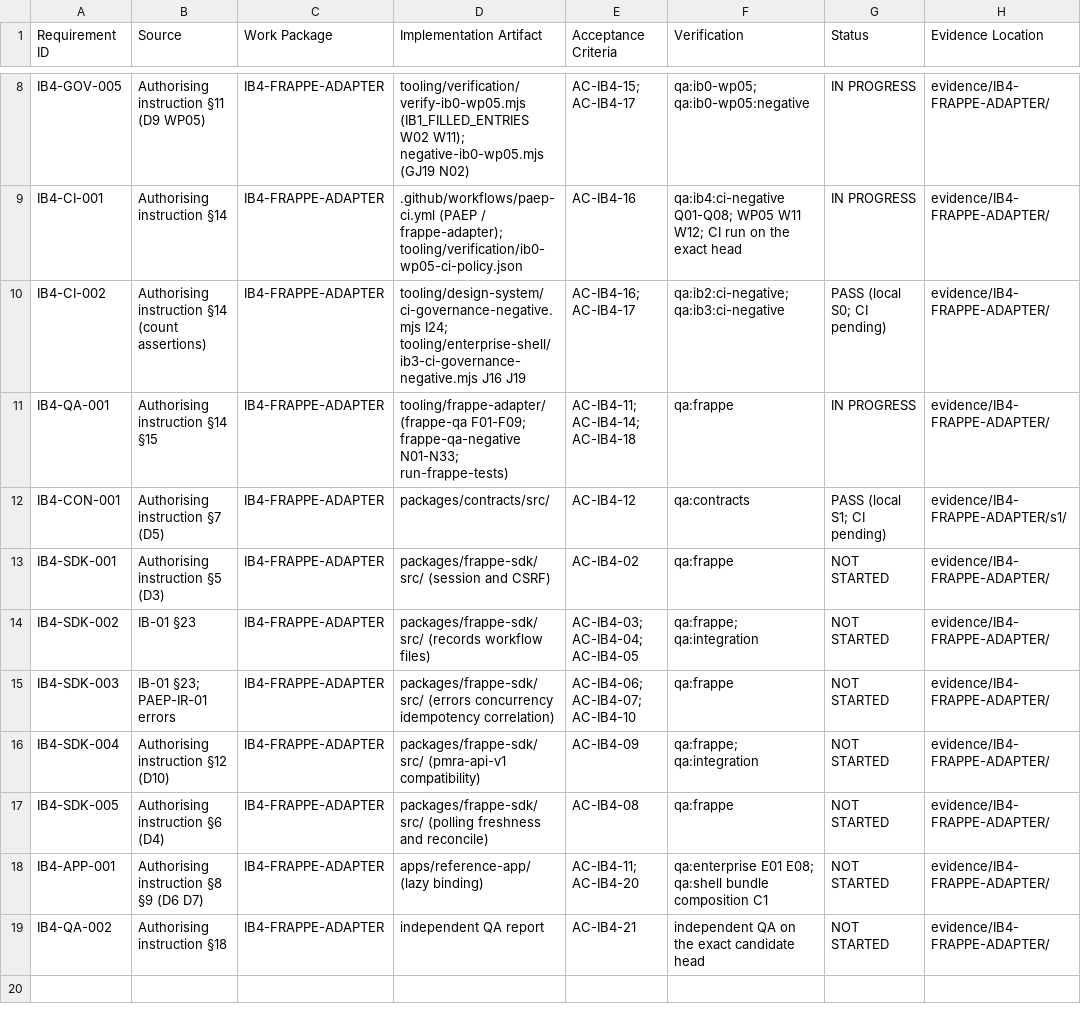
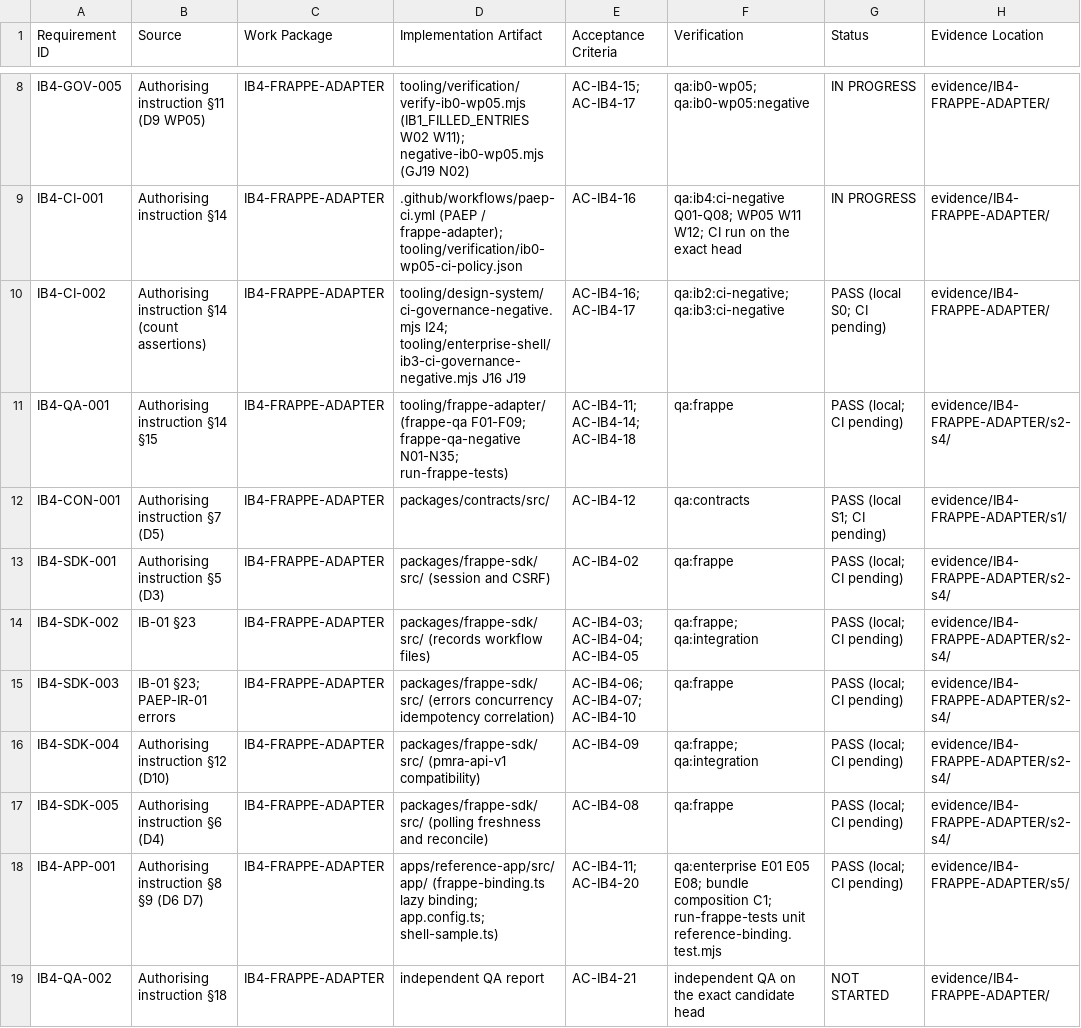
Before and after one commit to kougit/proseit-paep, a CSV file: work-packages/IB4-FRAPPE-ADAPTER/TRACEABILITY.csv, drawn as a sheet; only a part is shown, gaps mark what is left out.

```diff
--- a/work-packages/IB4-FRAPPE-ADAPTER/TRACEABILITY.csv
+++ b/work-packages/IB4-FRAPPE-ADAPTER/TRACEABILITY.csv
@@ -10,10 +10,10 @@ IB4-CI-001,Authorising instruction §14,IB4-FRAPPE-ADAPTER,.github/workflows/pae
 IB4-CI-002,Authorising instruction §14 (count assertions),IB4-FRAPPE-ADAPTER,tooling/design-system/ci-governance-negative.mjs I24; tooling/enterprise-shell/ib3-ci-governance-negative.mjs J16 J19,AC-IB4-16; AC-IB4-17,qa:ib2:ci-negative; qa:ib3:ci-negative,PASS (local S0; CI pending),evidence/IB4-FRAPPE-ADAPTER/
-IB4-QA-001,Authorising instruction §14 §15,IB4-FRAPPE-ADAPTER,tooling/frappe-adapter/ (frappe-qa F01-F09; frappe-qa-negative N01-N33; run-frappe-tests),AC-IB4-11; AC-IB4-14; AC-IB4-18,qa:frappe,IN PROGRESS,evidence/IB4-FRAPPE-ADAPTER/
+IB4-QA-001,Authorising instruction §14 §15,IB4-FRAPPE-ADAPTER,tooling/frappe-adapter/ (frappe-qa F01-F09; frappe-qa-negative N01-N35; run-frappe-tests),AC-IB4-11; AC-IB4-14; AC-IB4-18,qa:frappe,PASS (local; CI pending),evidence/IB4-FRAPPE-ADAPTER/s2-s4/
 IB4-CON-001,Authorising instruction §7 (D5),IB4-FRAPPE-ADAPTER,packages/contracts/src/,AC-IB4-12,qa:contracts,PASS (local S1; CI pending),evidence/IB4-FRAPPE-ADAPTER/s1/
-IB4-SDK-001,Authorising instruction §5 (D3),IB4-FRAPPE-ADAPTER,packages/frappe-sdk/src/ (session and CSRF),AC-IB4-02,qa:frappe,NOT STARTED,evidence/IB4-FRAPPE-ADAPTER/
-IB4-SDK-002,IB-01 §23,IB4-FRAPPE-ADAPTER,packages/frappe-sdk/src/ (records workflow files),AC-IB4-03; AC-IB4-04; AC-IB4-05,qa:frappe; qa:integration,NOT STARTED,evidence/IB4-FRAPPE-ADAPTER/
-IB4-SDK-003,IB-01 §23; PAEP-IR-01 errors,IB4-FRAPPE-ADAPTER,packages/frappe-sdk/src/ (errors concurrency idempotency correlation),AC-IB4-06; AC-IB4-07; AC-IB4-10,qa:frappe,NOT STARTED,evidence/IB4-FRAPPE-ADAPTER/
-IB4-SDK-004,Authorising instruction §12 (D10),IB4-FRAPPE-ADAPTER,packages/frappe-sdk/src/ (pmra-api-v1 compatibility),AC-IB4-09,qa:frappe; qa:integration,NOT STARTED,evidence/IB4-FRAPPE-ADAPTER/
-IB4-SDK-005,Authorising instruction §6 (D4),IB4-FRAPPE-ADAPTER,packages/frappe-sdk/src/ (polling freshness and reconcile),AC-IB4-08,qa:frappe,NOT STARTED,evidence/IB4-FRAPPE-ADAPTER/
-IB4-APP-001,Authorising instruction §8 §9 (D6 D7),IB4-FRAPPE-ADAPTER,apps/reference-app/ (lazy binding),AC-IB4-11; AC-IB4-20,qa:enterprise E01 E08; qa:shell bundle composition C1,NOT STARTED,evidence/IB4-FRAPPE-ADAPTER/
+IB4-SDK-001,Authorising instruction §5 (D3),IB4-FRAPPE-ADAPTER,packages/frappe-sdk/src/ (session and CSRF),AC-IB4-02,qa:frappe,PASS (local; CI pending),evidence/IB4-FRAPPE-ADAPTER/s2-s4/
+IB4-SDK-002,IB-01 §23,IB4-FRAPPE-ADAPTER,packages/frappe-sdk/src/ (records workflow files),AC-IB4-03; AC-IB4-04; AC-IB4-05,qa:frappe; qa:integration,PASS (local; CI pending),evidence/IB4-FRAPPE-ADAPTER/s2-s4/
+IB4-SDK-003,IB-01 §23; PAEP-IR-01 errors,IB4-FRAPPE-ADAPTER,packages/frappe-sdk/src/ (errors concurrency idempotency correlation),AC-IB4-06; AC-IB4-07; AC-IB4-10,qa:frappe,PASS (local; CI pending),evidence/IB4-FRAPPE-ADAPTER/s2-s4/
+IB4-SDK-004,Authorising instruction §12 (D10),IB4-FRAPPE-ADAPTER,packages/frappe-sdk/src/ (pmra-api-v1 compatibility),AC-IB4-09,qa:frappe; qa:integration,PASS (local; CI pending),evidence/IB4-FRAPPE-ADAPTER/s2-s4/
+IB4-SDK-005,Authorising instruction §6 (D4),IB4-FRAPPE-ADAPTER,packages/frappe-sdk/src/ (polling freshness and reconcile),AC-IB4-08,qa:frappe,PASS (local; CI pending),evidence/IB4-FRAPPE-ADAPTER/s2-s4/
+IB4-APP-001,Authorising instruction §8 §9 (D6 D7),IB4-FRAPPE-ADAPTER,apps/reference-app/src/app/ (frappe-binding.ts lazy binding; app.config.ts; shell-sample.ts),AC-IB4-11; AC-IB4-20,qa:enterprise E01 E05 E08; bundle composition C1; run-frappe-tests unit reference-binding.test.mjs,PASS (local; CI pending),evidence/IB4-FRAPPE-ADAPTER/s5/
 IB4-QA-002,Authorising instruction §18,IB4-FRAPPE-ADAPTER,independent QA report,AC-IB4-21,independent QA on the exact candidate head,NOT STARTED,evidence/IB4-FRAPPE-ADAPTER/
```
Also changed, not shown: 17 other files.
